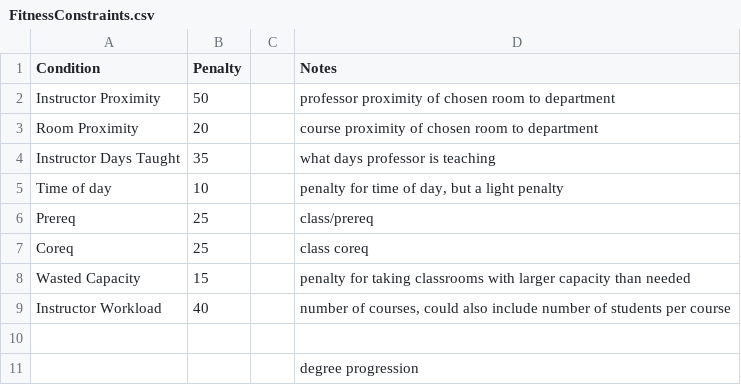
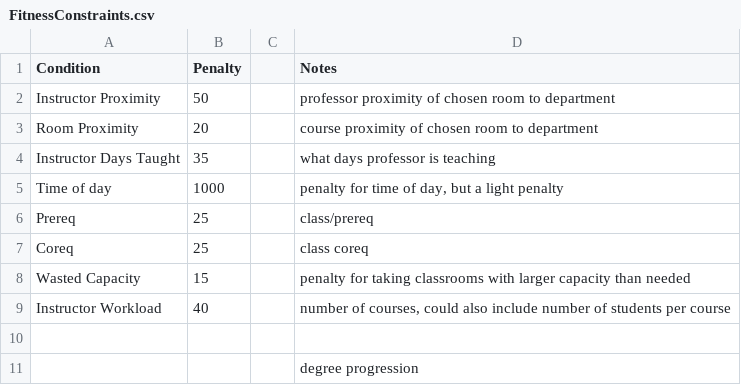
Before and after one commit to monsoonfan/CS697_Fall2016, a CSV file: Data/FitnessConstraints.csv, drawn as a sheet.

Commit message:
project submission commit
- Functional, but still has overlap issues
- this commit is missing names of instructors that are added by
InstructorConstraints.csv
- major overhaul of the way random solutions are generated. Is doing
better about overlaps and fixed several bugs, but still not 100%
- get_resources(), make_assignment() are new
- generate_random_solutions(), manage_resource(), and
initialize_resources() are heavily modified
- make_forced_assignment() needs to be deleted
- modifications for summary.py
- output is working with these committed versions of matrix_viewer.py
and summary.py

```diff
--- a/Data/FitnessConstraints.csv
+++ b/Data/FitnessConstraints.csv
@@ -4,3 +4,3 @@ Room Proximity,20,,course proximity of chosen room to department
 Instructor Days Taught,35,,what days professor is teaching
-Time of day,10,,"penalty for time of day, but a light penalty"
+Time of day,1000,,"penalty for time of day, but a light penalty"
 Prereq,25,,class/prereq
```
Also changed, not shown: 7 other files.
